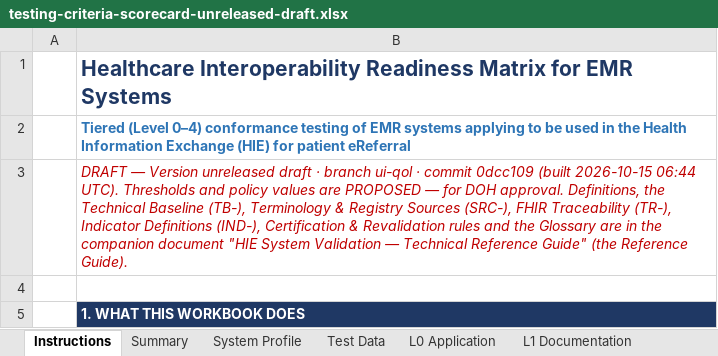
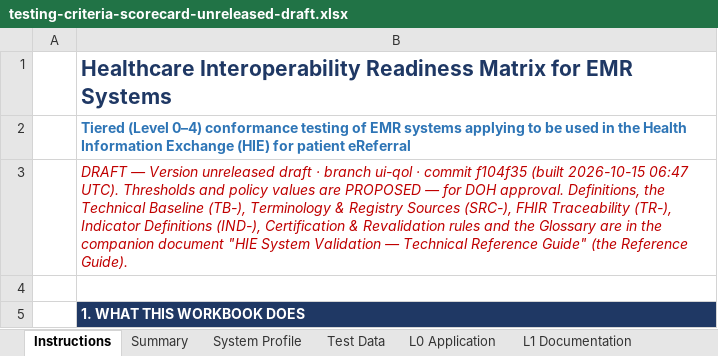
Before and after one commit to dohwvchdictu/hirmes-tool, an Excel workbook: preview/ui-qol/testing-criteria-scorecard-unreleased-draft.xlsx, sheet Instructions, drawn as a sheet; only a part is shown; values as stored, in another font and other column widths than the file's, no borders; the diff names each change by its address in the sheet, - before the commit and + after, or states it on an @@ line.

```diff
--- a/preview/ui-qol/testing-criteria-scorecard-unreleased-draft.xlsx (sheet Instructions)
+++ b/preview/ui-qol/testing-criteria-scorecard-unreleased-draft.xlsx (sheet Instructions)
-B3: …· commit 0dcc109 (built 2026-10-15 06:44 UTC). Thresholds…
+B3: …· commit f104f35 (built 2026-10-15 06:47 UTC). Thresholds…
```
Also changed, not shown: 9 other files.
